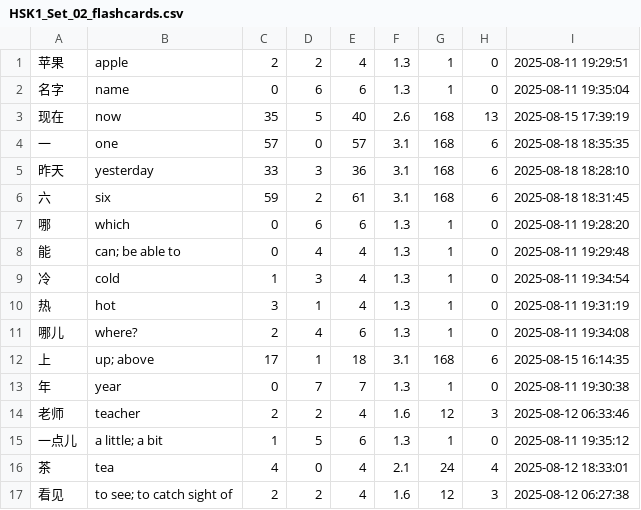
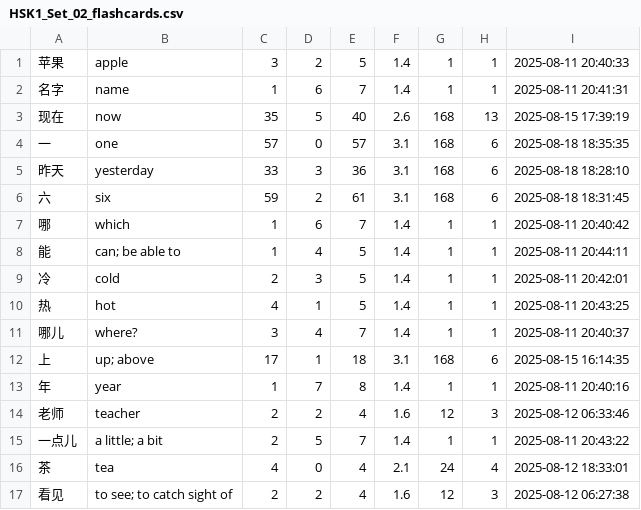
Before and after one commit to ghsaboias/flashcards, a CSV file: Recognition_Practice/HSK_Level_1/HSK1_Set_02_flashcards.csv, drawn as a sheet; only a part is shown; the diff covers the shown part only.

```diff
--- a/Recognition_Practice/HSK_Level_1/HSK1_Set_02_flashcards.csv
+++ b/Recognition_Practice/HSK_Level_1/HSK1_Set_02_flashcards.csv
@@ -1,3 +1,3 @@
-苹果,apple,2,2,4,1.3,1,0,2025-08-11 19:29:51
-名字,name,0,6,6,1.3,1,0,2025-08-11 19:35:04
+苹果,apple,3,2,5,1.4,1,1,2025-08-11 20:40:33
+名字,name,1,6,7,1.4,1,1,2025-08-11 20:41:31
 现在,now,35,5,40,2.6,168,13,2025-08-15 17:39:19
@@ -6,11 +6,11 @@
 六,six,59,2,61,3.1,168,6,2025-08-18 18:31:45
-哪,which,0,6,6,1.3,1,0,2025-08-11 19:28:20
-能,can; be able to,0,4,4,1.3,1,0,2025-08-11 19:29:48
-冷,cold,1,3,4,1.3,1,0,2025-08-11 19:34:54
-热,hot,3,1,4,1.3,1,0,2025-08-11 19:31:19
-哪儿,where?,2,4,6,1.3,1,0,2025-08-11 19:34:08
+哪,which,1,6,7,1.4,1,1,2025-08-11 20:40:42
+能,can; be able to,1,4,5,1.4,1,1,2025-08-11 20:44:11
+冷,cold,2,3,5,1.4,1,1,2025-08-11 20:42:01
+热,hot,4,1,5,1.4,1,1,2025-08-11 20:43:25
+哪儿,where?,3,4,7,1.4,1,1,2025-08-11 20:40:37
 上,up; above,17,1,18,3.1,168,6,2025-08-15 16:14:35
-年,year,0,7,7,1.3,1,0,2025-08-11 19:30:38
+年,year,1,7,8,1.4,1,1,2025-08-11 20:40:16
 老师,teacher,2,2,4,1.6,12,3,2025-08-12 06:33:46
-一点儿,a little; a bit,1,5,6,1.3,1,0,2025-08-11 19:35:12
+一点儿,a little; a bit,2,5,7,1.4,1,1,2025-08-11 20:43:22
 茶,tea,4,0,4,2.1,24,4,2025-08-12 18:33:01
```
Also changed, not shown: 5 edited cells elsewhere in this file, Recognition_Practice/HSK_Level_1/HSK1_Set_01_flashcards.csv, Recognition_Practice/HSK_Level_1/HSK1_Set_03_flashcards.csv, 4 other files.
